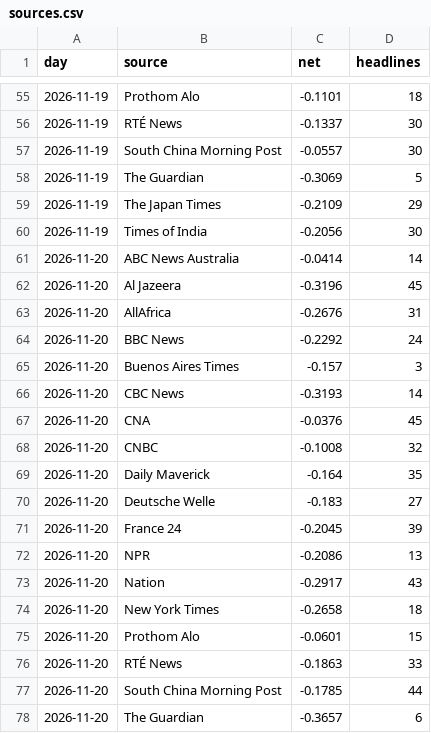
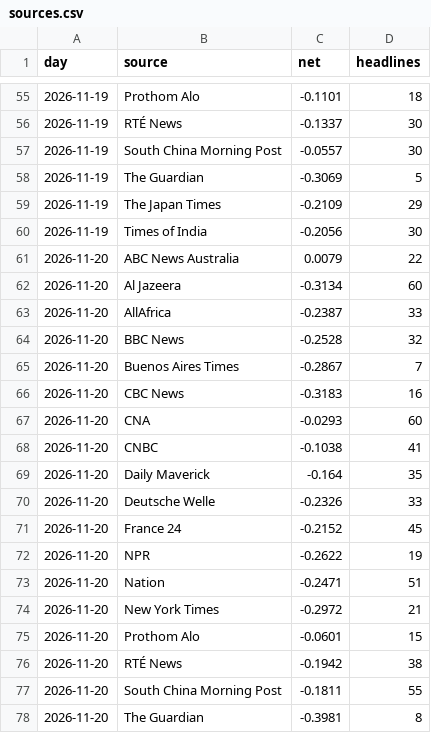
Before and after one commit to iamaber/global-news-sentiment, a CSV file: sources.csv, drawn as a sheet; only a part is shown, gaps mark what is left out; the diff covers the shown part only.

```diff
--- a/sources.csv
+++ b/sources.csv
@@ -60,19 +60,19 @@ day,source,net,headlines
 2026-11-19,Times of India,-0.2056,30
-2026-11-20,ABC News Australia,-0.0414,14
-2026-11-20,Al Jazeera,-0.3196,45
-2026-11-20,AllAfrica,-0.2676,31
-2026-11-20,BBC News,-0.2292,24
-2026-11-20,Buenos Aires Times,-0.157,3
-2026-11-20,CBC News,-0.3193,14
-2026-11-20,CNA,-0.0376,45
-2026-11-20,CNBC,-0.1008,32
+2026-11-20,ABC News Australia,0.0079,22
+2026-11-20,Al Jazeera,-0.3134,60
+2026-11-20,AllAfrica,-0.2387,33
+2026-11-20,BBC News,-0.2528,32
+2026-11-20,Buenos Aires Times,-0.2867,7
+2026-11-20,CBC News,-0.3183,16
+2026-11-20,CNA,-0.0293,60
+2026-11-20,CNBC,-0.1038,41
 2026-11-20,Daily Maverick,-0.164,35
-2026-11-20,Deutsche Welle,-0.183,27
-2026-11-20,France 24,-0.2045,39
-2026-11-20,NPR,-0.2086,13
-2026-11-20,Nation,-0.2917,43
-2026-11-20,New York Times,-0.2658,18
+2026-11-20,Deutsche Welle,-0.2326,33
+2026-11-20,France 24,-0.2152,45
+2026-11-20,NPR,-0.2622,19
+2026-11-20,Nation,-0.2471,51
+2026-11-20,New York Times,-0.2972,21
 2026-11-20,Prothom Alo,-0.0601,15
-2026-11-20,RTÉ News,-0.1863,33
-2026-11-20,South China Morning Post,-0.1785,44
-2026-11-20,The Guardian,-0.3657,6
+2026-11-20,RTÉ News,-0.1942,38
+2026-11-20,South China Morning Post,-0.1811,55
+2026-11-20,The Guardian,-0.3981,8
```
Also changed, not shown: 4 edited cells elsewhere in this file, trend.csv, 1 other file.
